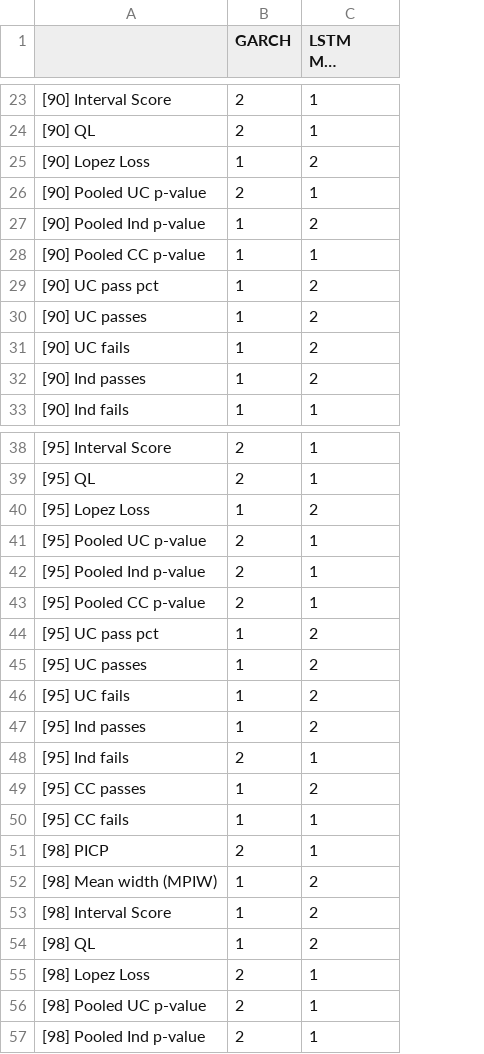
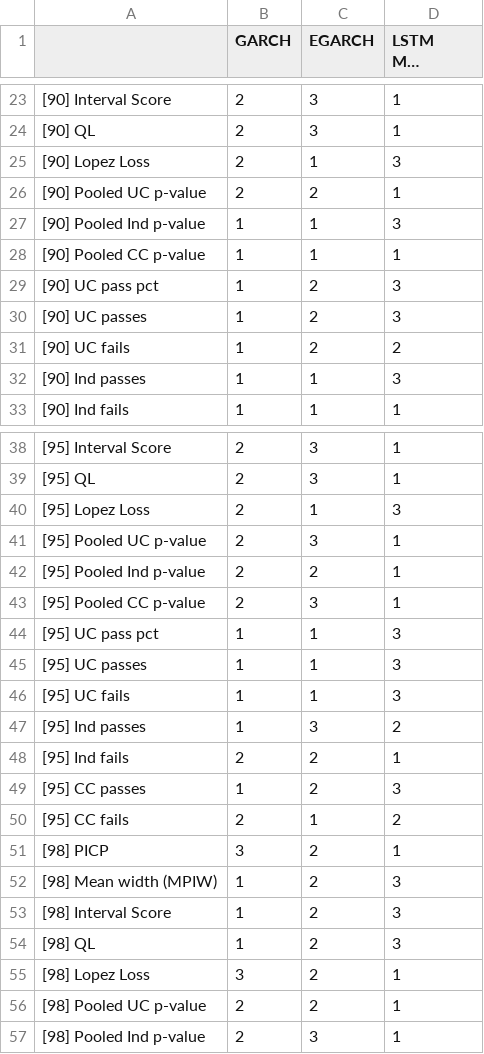
Before and after one commit to tjespe/master, a CSV file: Code/results/comp_ranking_stocks.csv, drawn as a sheet; only a part is shown, gaps mark what is left out; long unchanged cells end in …; addresses are those after the commit; the diff covers the shown part only; the diff names each change by its address in the sheet, - before the commit and + after, or states it on an @@ line.

```diff
--- a/Code/results/comp_ranking_stocks.csv
+++ b/Code/results/comp_ranking_stocks.csv
+column C (EGARCH), rows 23-33: 3 | 3 | 1 | 2 | 1 | 1 | 2 | 2 | 2 | 1 | 1; rows 38-57: 3 | 3 | 1 | 3 | 2 | 3 | 1 | 1 | 1 | 3 | 2 | 2 | 1 | 2 | 2 | 2 | 2 | 2 | 2 | 3
-B25 (GARCH): 1
+B25 (GARCH): 2
-D25 (LSTM MDN rv-data-2): 2
+D25 (LSTM MDN rv-data-2): 3
-D27 (LSTM MDN rv-data-2): 2
+D27 (LSTM MDN rv-data-2): 3
-D29:D30 (LSTM MDN rv-data-2): 2
+D29:D30 (LSTM MDN rv-data-2): 3
-D32 (LSTM MDN rv-data-2): 2
+D32 (LSTM MDN rv-data-2): 3
-B40 (GARCH): 1
+B40 (GARCH): 2
-D40 (LSTM MDN rv-data-2): 2
+D40 (LSTM MDN rv-data-2): 3
-D44:D46 (LSTM MDN rv-data-2): 2
+D44:D46 (LSTM MDN rv-data-2): 3
-D49 (LSTM MDN rv-data-2): 2
+D49 (LSTM MDN rv-data-2): 3
-B50 (GARCH): 1
+B50 (GARCH): 2
-D50 (LSTM MDN rv-data-2): 1
+D50 (LSTM MDN rv-data-2): 2
-B51 (GARCH): 2
+B51 (GARCH): 3
-D52:D54 (LSTM MDN rv-data-2): 2
+D52:D54 (LSTM MDN rv-data-2): 3
-B55 (GARCH): 2
+B55 (GARCH): 3
```
Also changed, not shown: 32 edited cells elsewhere in this file, Code/results/comp_results_stocks.csv, 1 other file.
